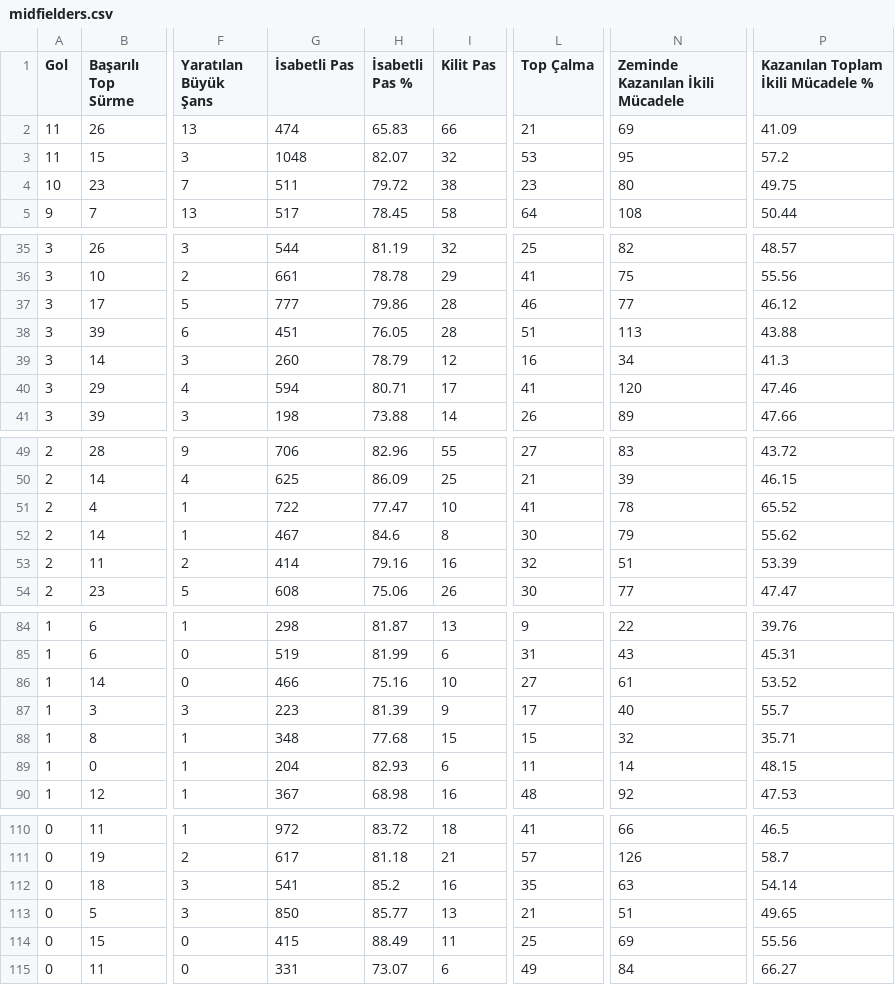
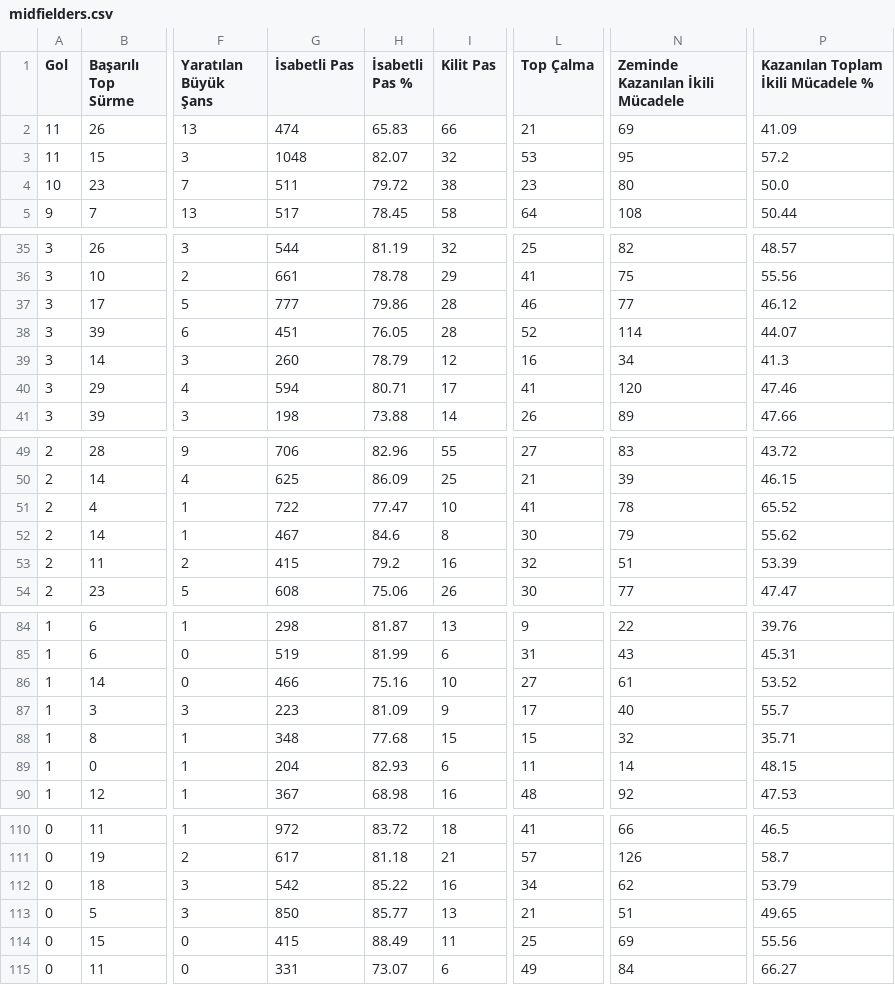
Before and after one commit to scatterradarcsv/csv_scatter_radar_total, a CSV file: midfielders.csv, drawn as a sheet; only a part is shown, gaps mark what is left out; the diff covers the shown part only; the diff names each change by its address in the sheet, - before the commit and + after, or states it on an @@ line.

Commit message:
Updated midfielders.csv

```diff
--- a/midfielders.csv
+++ b/midfielders.csv
-P4: 49.75
+P4: 50.0
-L38 (Top Çalma): 51
+L38 (Top Çalma): 52
-N38 (Zeminde Kazanılan İkili Mücadele): 113
+N38 (Zeminde Kazanılan İkili Mücadele): 114
-P38: 43.88
+P38: 44.07
-G53 (İsabetli Pas): 414
+G53 (İsabetli Pas): 415
-H53 (İsabetli Pas %): 79.16
+H53 (İsabetli Pas %): 79.2
-H87 (İsabetli Pas %): 81.39
+H87 (İsabetli Pas %): 81.09
-G112 (İsabetli Pas): 541
+G112 (İsabetli Pas): 542
-H112 (İsabetli Pas %): 85.2
+H112 (İsabetli Pas %): 85.22
-L112 (Top Çalma): 35
+L112 (Top Çalma): 34
-N112 (Zeminde Kazanılan İkili Mücadele): 63
+N112 (Zeminde Kazanılan İkili Mücadele): 62
-P112: 54.14
+P112: 53.79
```
Also changed, not shown: 1 edited cell elsewhere in this file.
